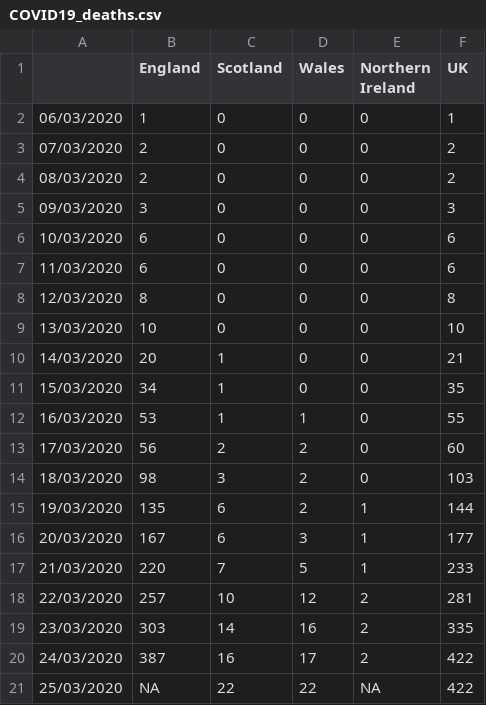
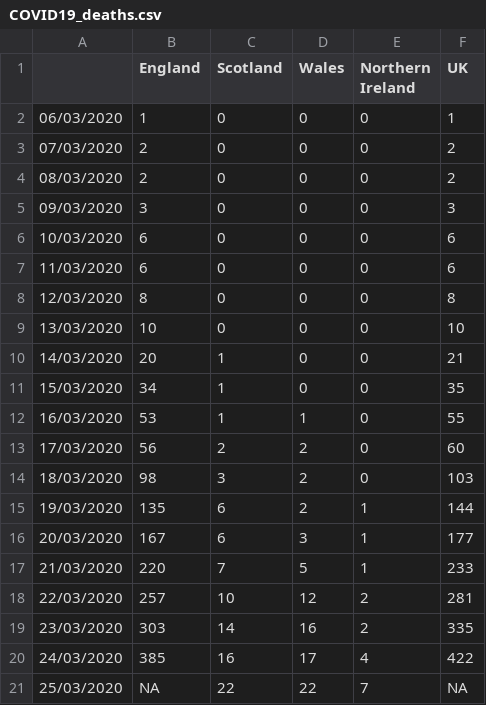
Before and after one commit to emmadoughty/Daily_COVID-19, a CSV file: Data/COVID19_deaths.csv, drawn as a sheet.

```diff
--- a/Data/COVID19_deaths.csv
+++ b/Data/COVID19_deaths.csv
@@ -19,3 +19,3 @@
 23/03/2020,303,14,16,2,335
-24/03/2020,387,16,17,2,422
-25/03/2020,NA,22,22,NA,422
+24/03/2020,385,16,17,4,422
+25/03/2020,NA,22,22,7,NA
```
Also changed, not shown: Data/COVID19_by_day.csv, Data/deaths_by_area.csv.
